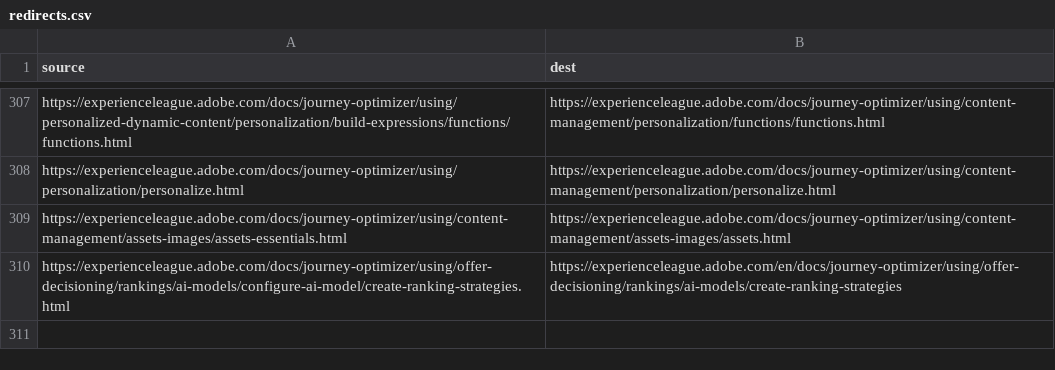
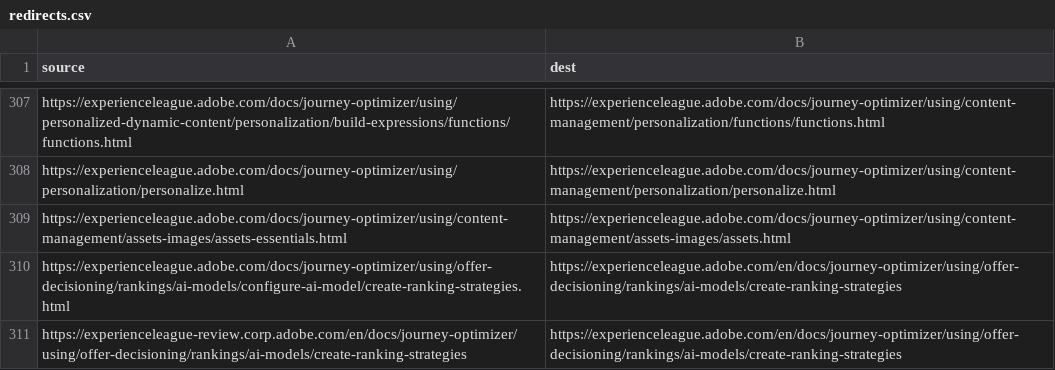
Before and after one commit to AdobeDocs/journey-optimizer.de-DE, a CSV file: redirects.csv, drawn as a sheet; only a part is shown, gaps mark what is left out; the diff names each change by its address in the sheet, - before the commit and + after, or states it on an @@ line.

Commit message:
Updating Old File for core commit 0a2dc12d0ff6dcb8f66409d111ecb968ebd41372

```diff
--- a/redirects.csv
+++ b/redirects.csv
+row 311: https://experienceleague-review.corp.adobe.com/en/docs/journey-optimizer/using/offer-decisioning/rankings/ai-models/create-ranking-strategies | https://experienceleague.adobe.com/en/docs/journey-optimizer/using/offer-decisioning/rankings/ai-models/create-ranking-strategies
```
